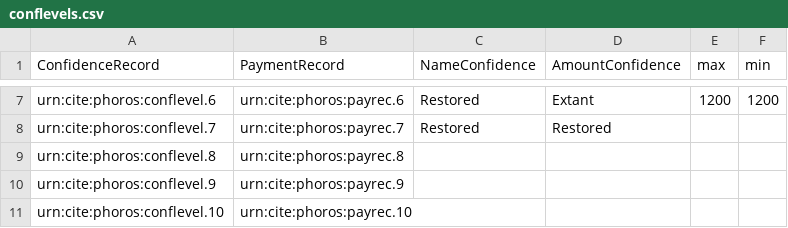
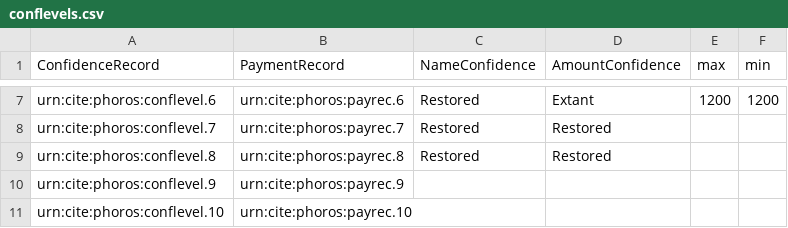
Before and after one commit to phoros/phoros, a CSV file: collections/conflevels.csv, drawn as a sheet; only a part is shown, gaps mark what is left out.

Commit message:
Update conflevels.csv

```diff
--- a/collections/conflevels.csv
+++ b/collections/conflevels.csv
@@ -8,3 +8,3 @@ urn:cite:phoros:conflevel.6,urn:cite:phoros:payrec.6,Restored,Extant,1200,1200
 urn:cite:phoros:conflevel.7,urn:cite:phoros:payrec.7,Restored,Restored,,
-urn:cite:phoros:conflevel.8,urn:cite:phoros:payrec.8,,,,
+urn:cite:phoros:conflevel.8,urn:cite:phoros:payrec.8,Restored,Restored,,
 urn:cite:phoros:conflevel.9,urn:cite:phoros:payrec.9,,,,
```
